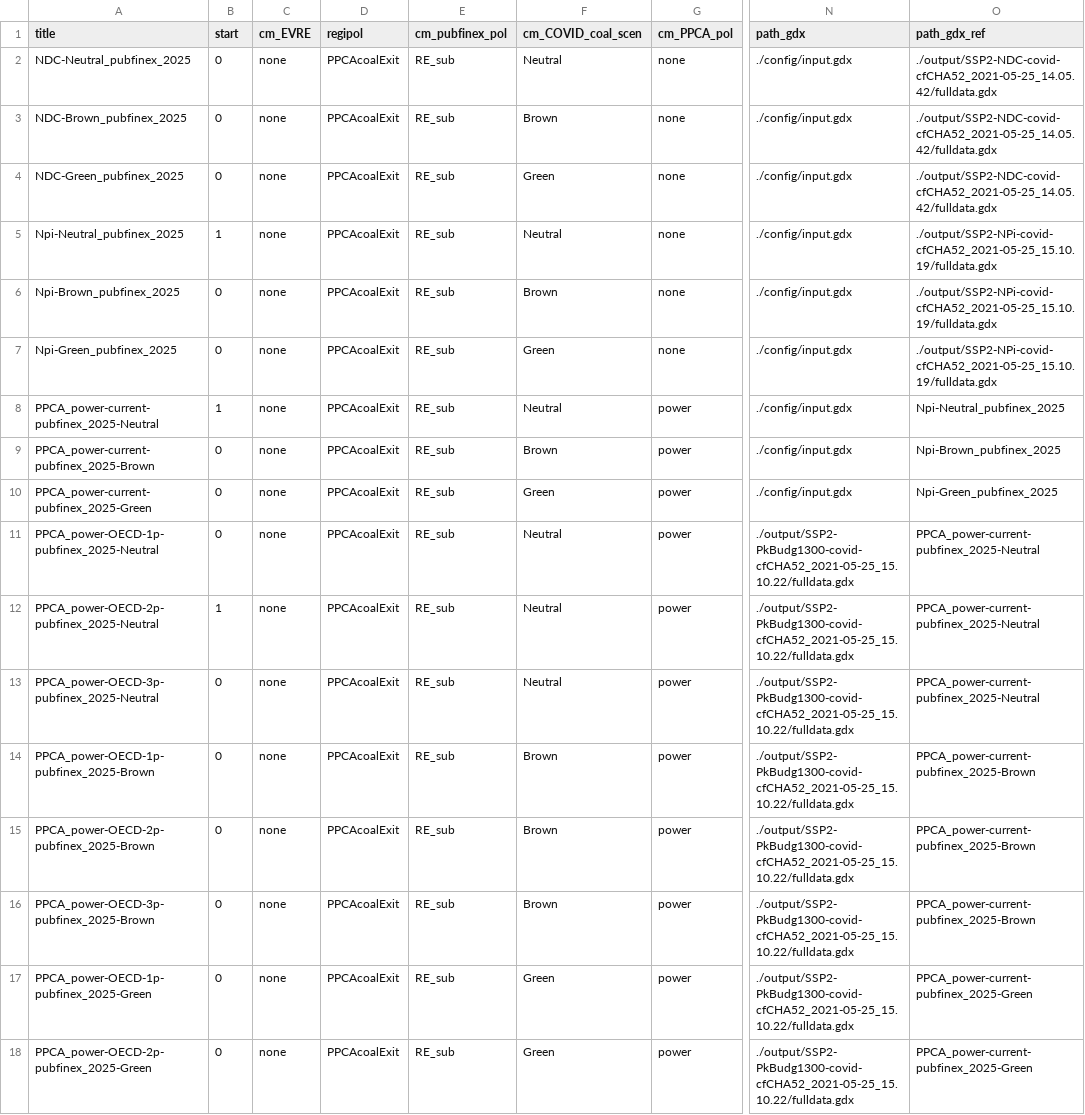
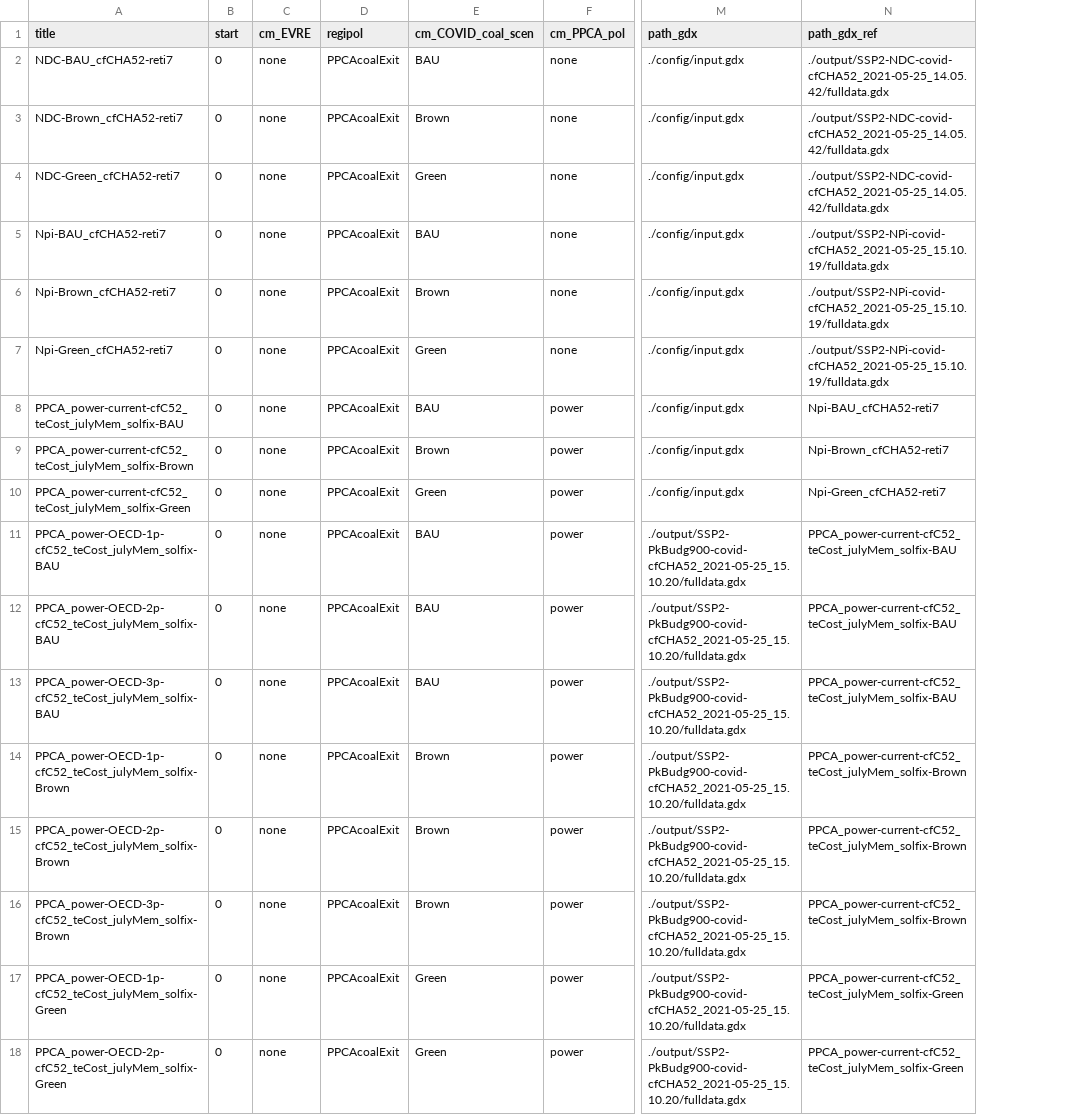
Before and after one commit to 0UmfHxcvx5J7JoaOhFSs5mncnisTJJ6q/remind, a CSV file: config/scenario_config_PPCA.csv, drawn as a sheet; only a part is shown, gaps mark what is left out; removed rows and columns are numbered as before the commit, all else as after; the diff covers the shown part only; the diff names each change by its address in the sheet, - before the commit and + after, or states it on an @@ line.

Commit message:
Finalization of PPCA REMIND-COALogit DPE model

```diff
--- a/config/scenario_config_PPCA.csv
+++ b/config/scenario_config_PPCA.csv
-column E (cm_pubfinex_pol), rows 2-18: all RE_sub
-A2 (title): NDC-Neutral_pubfinex_2025
+A2 (title): NDC-BAU_cfCHA52-reti7
-E2 (cm_COVID_coal_scen): Neutral
+E2 (cm_COVID_coal_scen): BAU
-A3 (title): NDC-Brown_pubfinex_2025
+A3 (title): NDC-Brown_cfCHA52-reti7
-A4 (title): NDC-Green_pubfinex_2025
+A4 (title): NDC-Green_cfCHA52-reti7
-A5 (title): Npi-Neutral_pubfinex_2025
+A5 (title): Npi-BAU_cfCHA52-reti7
-B5 (start): 1
+B5 (start): 0
-E5 (cm_COVID_coal_scen): Neutral
+E5 (cm_COVID_coal_scen): BAU
-A6 (title): Npi-Brown_pubfinex_2025
+A6 (title): Npi-Brown_cfCHA52-reti7
-A7 (title): Npi-Green_pubfinex_2025
+A7 (title): Npi-Green_cfCHA52-reti7
-A8 (title): PPCA_power-current-pubfinex_2025-Neutral
+A8 (title): PPCA_power-current-cfC52_teCost_julyMem_solfix-BAU
-B8 (start): 1
+B8 (start): 0
-E8 (cm_COVID_coal_scen): Neutral
+E8 (cm_COVID_coal_scen): BAU
-N8 (path_gdx_ref): Npi-Neutral_pubfinex_2025
+N8 (path_gdx_ref): Npi-BAU_cfCHA52-reti7
-A9 (title): PPCA_power-current-pubfinex_2025-Brown
+A9 (title): PPCA_power-current-cfC52_teCost_julyMem_solfix-Brown
-N9 (path_gdx_ref): Npi-Brown_pubfinex_2025
+N9 (path_gdx_ref): Npi-Brown_cfCHA52-reti7
-A10 (title): PPCA_power-current-pubfinex_2025-Green
+A10 (title): PPCA_power-current-cfC52_teCost_julyMem_solfix-Green
-N10 (path_gdx_ref): Npi-Green_pubfinex_2025
+N10 (path_gdx_ref): Npi-Green_cfCHA52-reti7
-A11 (title): PPCA_power-OECD-1p-pubfinex_2025-Neutral
+A11 (title): PPCA_power-OECD-1p-cfC52_teCost_julyMem_solfix-BAU
-E11:E13 (cm_COVID_coal_scen): Neutral
+E11:E13 (cm_COVID_coal_scen): BAU
-M11:M18 (path_gdx): ./output/SSP2-PkBudg1300-covid-cfCHA52_2021-05-25_15.10.22/fulldata.gdx
+M11:M18 (path_gdx): ./output/SSP2-PkBudg900-covid-cfCHA52_2021-05-25_15.10.20/fulldata.gdx
-N11:N13 (path_gdx_ref): PPCA_power-current-pubfinex_2025-Neutral
+N11:N13 (path_gdx_ref): PPCA_power-current-cfC52_teCost_julyMem_solfix-BAU
-A12 (title): PPCA_power-OECD-2p-pubfinex_2025-Neutral
+A12 (title): PPCA_power-OECD-2p-cfC52_teCost_julyMem_solfix-BAU
-B12 (start): 1
+B12 (start): 0
-A13 (title): PPCA_power-OECD-3p-pubfinex_2025-Neutral
+A13 (title): PPCA_power-OECD-3p-cfC52_teCost_julyMem_solfix-BAU
-A14 (title): PPCA_power-OECD-1p-pubfinex_2025-Brown
+A14 (title): PPCA_power-OECD-1p-cfC52_teCost_julyMem_solfix-Brown
-N14:N16 (path_gdx_ref): PPCA_power-current-pubfinex_2025-Brown
+N14:N16 (path_gdx_ref): PPCA_power-current-cfC52_teCost_julyMem_solfix-Brown
-A15 (title): PPCA_power-OECD-2p-pubfinex_2025-Brown
+A15 (title): PPCA_power-OECD-2p-cfC52_teCost_julyMem_solfix-Brown
-A16 (title): PPCA_power-OECD-3p-pubfinex_2025-Brown
+A16 (title): PPCA_power-OECD-3p-cfC52_teCost_julyMem_solfix-Brown
-A17 (title): PPCA_power-OECD-1p-pubfinex_2025-Green
+A17 (title): PPCA_power-OECD-1p-cfC52_teCost_julyMem_solfix-Green
-N17:N18 (path_gdx_ref): PPCA_power-current-pubfinex_2025-Green
+N17:N18 (path_gdx_ref): PPCA_power-current-cfC52_teCost_julyMem_solfix-Green
-A18 (title): PPCA_power-OECD-2p-pubfinex_2025-Green
+A18 (title): PPCA_power-OECD-2p-cfC52_teCost_julyMem_solfix-Green
```
Also changed, not shown: 104 edited cells elsewhere in this file, 8 other files.
